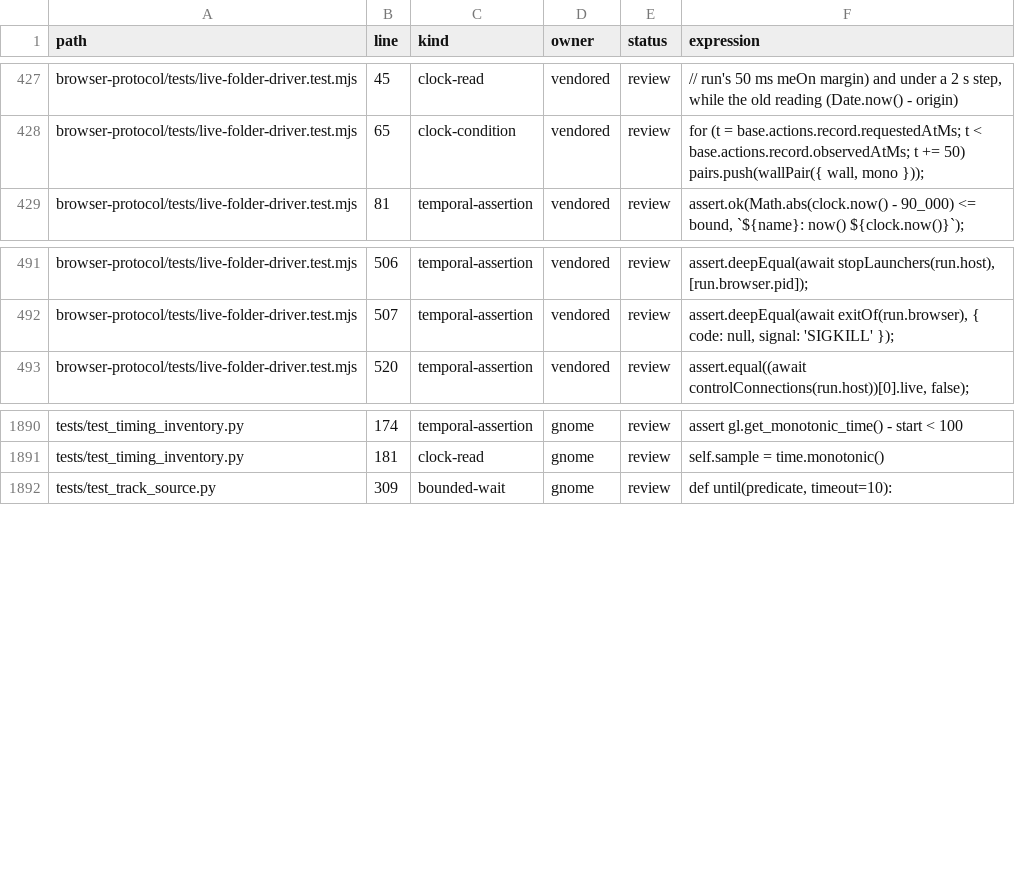
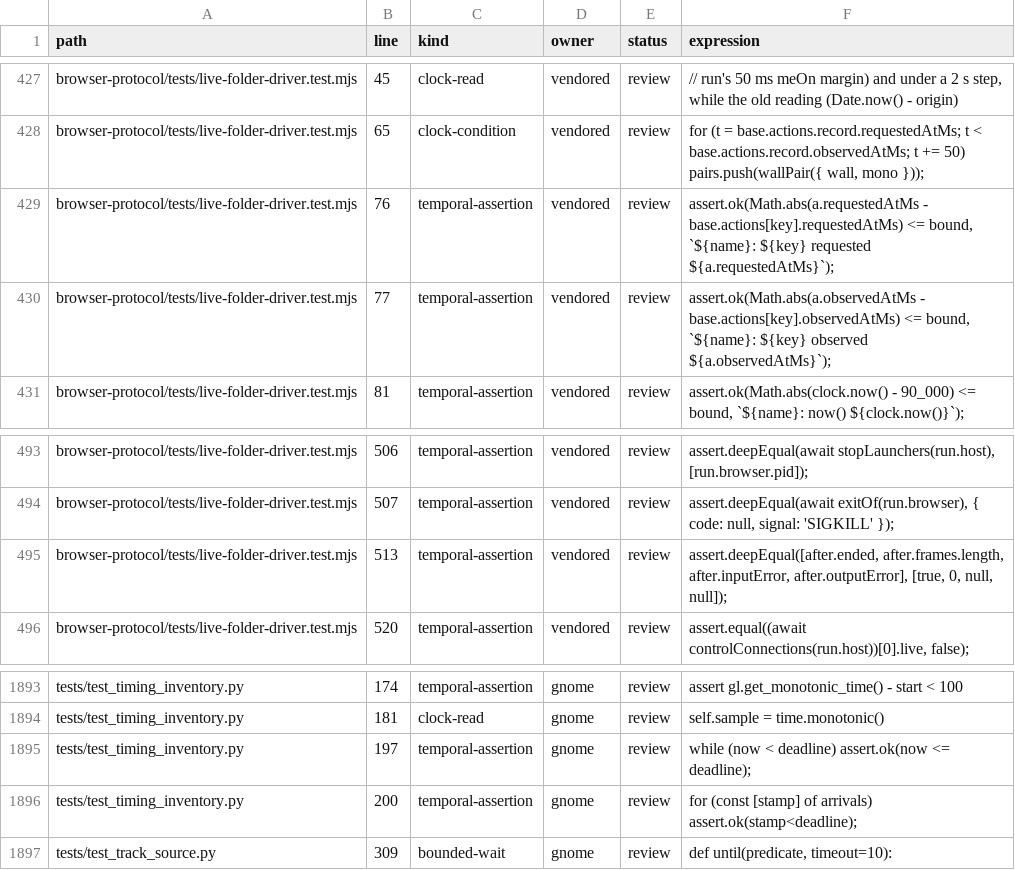
Before and after one commit to codemyriad/cassini-gnome, a CSV file: docs/test-timing-inventory.csv, drawn as a sheet; only a part is shown, gaps mark what is left out.

Commit message:
Follow destructured JavaScript clock values and chained clock aliases

```diff
--- a/docs/test-timing-inventory.csv
+++ b/docs/test-timing-inventory.csv
@@ -428,2 +428,4 @@ browser-protocol/tests/live-folder-driver.test.mjs,45,clock-read,vendored,review
 browser-protocol/tests/live-folder-driver.test.mjs,65,clock-condition,vendored,review,"for (t = base.actions.record.requestedAtMs; t < base.actions.record.observedAtMs; t += 50) pairs.push(wallPair({ wall, mono }));"
+browser-protocol/tests/live-folder-driver.test.mjs,76,temporal-assertion,vendored,review,"assert.ok(Math.abs(a.requestedAtMs - base.actions[key].requestedAtMs) <= bound, `${name}: ${key} requested ${a.requestedAtMs}`);"
+browser-protocol/tests/live-folder-driver.test.mjs,77,temporal-assertion,vendored,review,"assert.ok(Math.abs(a.observedAtMs - base.actions[key].observedAtMs) <= bound, `${name}: ${key} observed ${a.observedAtMs}`);"
 browser-protocol/tests/live-folder-driver.test.mjs,81,temporal-assertion,vendored,review,"assert.ok(Math.abs(clock.now() - 90_000) <= bound, `${name}: now() ${clock.now()}`);"
@@ -492,2 +494,3 @@ browser-protocol/tests/live-folder-driver.test.mjs,506,temporal-assertion,vendor
 browser-protocol/tests/live-folder-driver.test.mjs,507,temporal-assertion,vendored,review,"assert.deepEqual(await exitOf(run.browser), { code: null, signal: 'SIGKILL' });"
+browser-protocol/tests/live-folder-driver.test.mjs,513,temporal-assertion,vendored,review,"assert.deepEqual([after.ended, after.frames.length, after.inputError, after.outputError], [true, 0, null, null]);"
 browser-protocol/tests/live-folder-driver.test.mjs,520,temporal-assertion,vendored,review,"assert.equal((await controlConnections(run.host))[0].live, false);"
@@ -1891,2 +1894,4 @@ tests/test_timing_inventory.py,174,temporal-assertion,gnome,review,assert gl.get
 tests/test_timing_inventory.py,181,clock-read,gnome,review,self.sample = time.monotonic()
+tests/test_timing_inventory.py,197,temporal-assertion,gnome,review,while (now < deadline) assert.ok(now <= deadline);
+tests/test_timing_inventory.py,200,temporal-assertion,gnome,review,for (const [stamp] of arrivals) assert.ok(stamp<deadline);
 tests/test_track_source.py,309,bounded-wait,gnome,review,"def until(predicate, timeout=10):"
```
Also changed, not shown: 3 other files.
